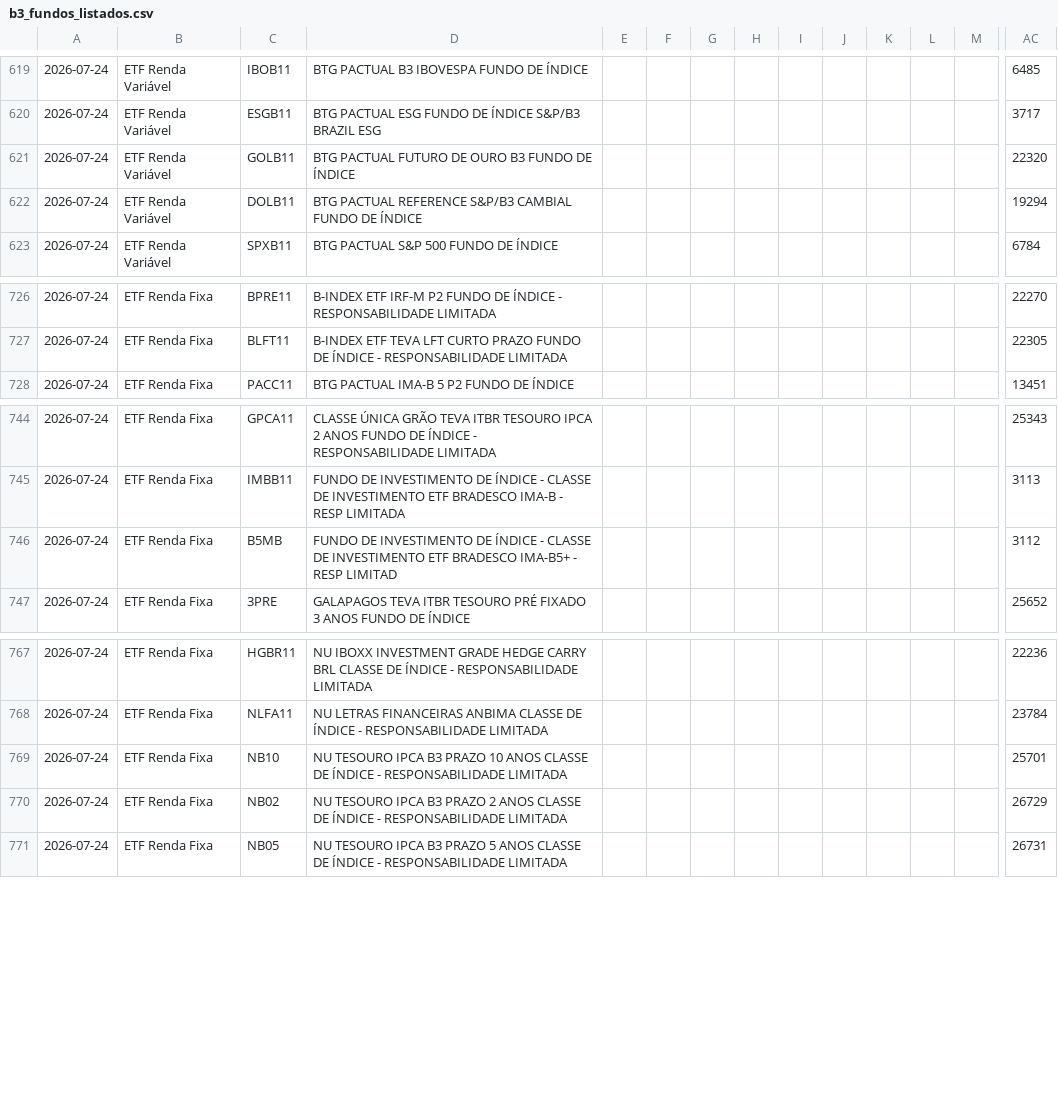
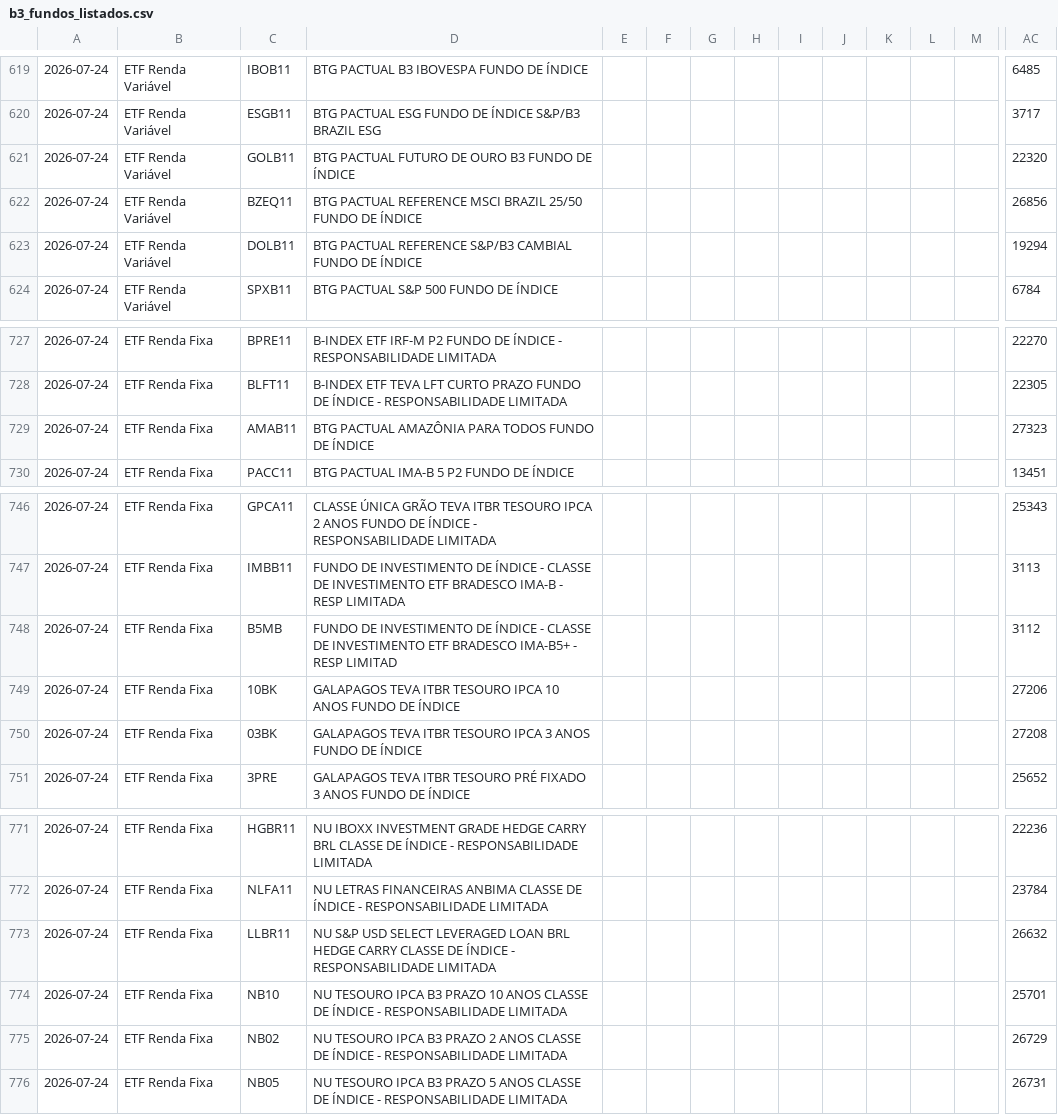
Before and after one commit to PulseDataLabs/PulseFlat, a CSV file: data/b3_fundos_listados.csv, drawn as a sheet; only a part is shown, gaps mark what is left out; rows hold the shown columns only; the diff names each change by its address in the sheet, - before the commit and + after, or states it on an @@ line.

```diff
--- a/data/b3_fundos_listados.csv
+++ b/data/b3_fundos_listados.csv
+row 622: 2026-07-24 | ETF Renda Variável | BZEQ11 | BTG PACTUAL REFERENCE MSCI BRAZIL 25/50 FUNDO DE ÍNDICE |  |  |  |  |  |  |  |  |  | 26856
+row 729: 2026-07-24 | ETF Renda Fixa | AMAB11 | BTG PACTUAL AMAZÔNIA PARA TODOS FUNDO DE ÍNDICE |  |  |  |  |  |  |  |  |  | 27323
+row 749: 2026-07-24 | ETF Renda Fixa | 10BK | GALAPAGOS TEVA ITBR TESOURO IPCA 10 ANOS FUNDO DE ÍNDICE |  |  |  |  |  |  |  |  |  | 27206
+row 750: 2026-07-24 | ETF Renda Fixa | 03BK | GALAPAGOS TEVA ITBR TESOURO IPCA 3 ANOS FUNDO DE ÍNDICE |  |  |  |  |  |  |  |  |  | 27208
+row 773: 2026-07-24 | ETF Renda Fixa | LLBR11 | NU S&P USD SELECT LEVERAGED LOAN BRL HEDGE CARRY CLASSE DE ÍNDICE - RESPONSABILIDADE LIMITADA |  |  |  |  |  |  |  |  |  | 26632
```
Also changed, not shown: data/b3_etfs.csv, data/bcb_ptax.csv, 26 other files.
